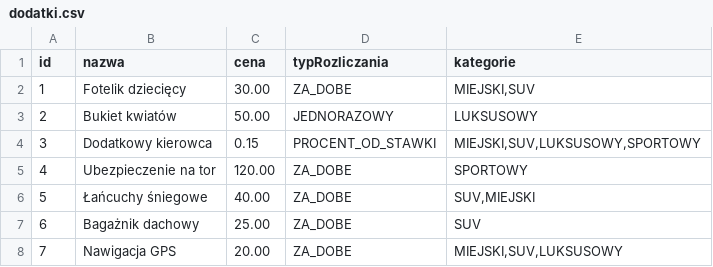
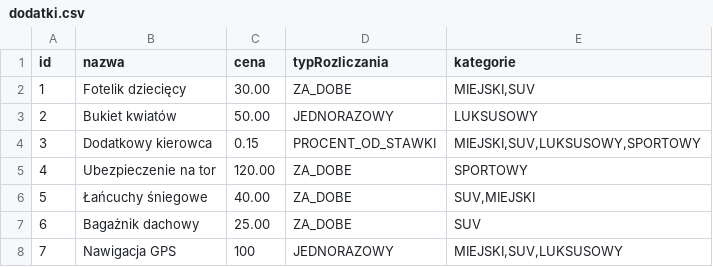
Before and after one commit to s24499/MAS-Car-Rental, a CSV file: main/resources/DB/dodatki.csv, drawn as a sheet.

```diff
--- a/main/resources/DB/dodatki.csv
+++ b/main/resources/DB/dodatki.csv
@@ -7,2 +7,2 @@ id;nazwa;cena;typRozliczania;kategorie
 6;Bagażnik dachowy;25.00;ZA_DOBE;SUV
-7;Nawigacja GPS;20.00;ZA_DOBE;MIEJSKI,SUV,LUKSUSOWY
+7;Nawigacja GPS;100;JEDNORAZOWY;MIEJSKI,SUV,LUKSUSOWY
```
Also changed, not shown: main/resources/DB/rezerwacje.csv, 6 other files.
